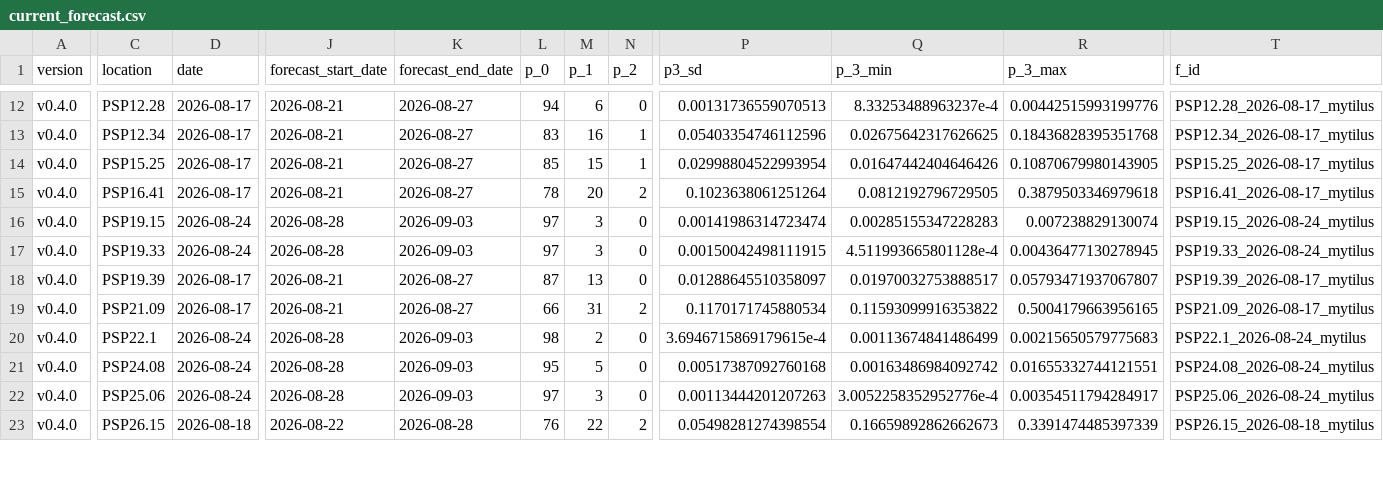
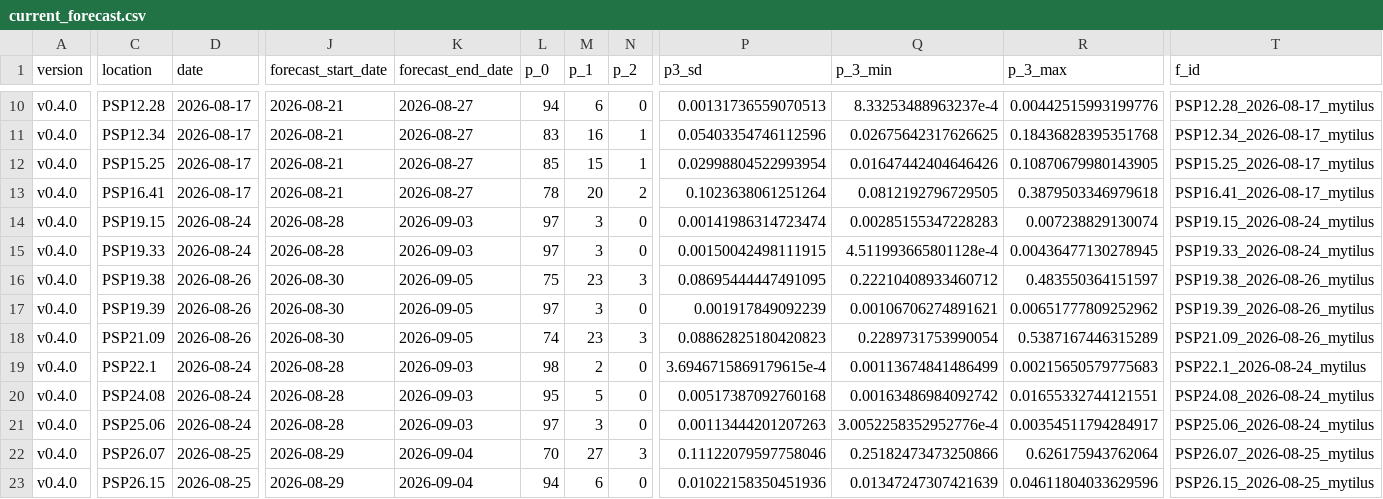
Before and after one commit to BigelowLab/pspforecast, a CSV file: inst/forecastdb/current_forecast.csv, drawn as a sheet; only a part is shown, gaps mark what is left out; addresses are those after the commit; rows hold the shown columns only; the diff covers the shown part only; the diff names each change by its address in the sheet, - before the commit and + after, or states it on an @@ line.

```diff
--- a/inst/forecastdb/current_forecast.csv
+++ b/inst/forecastdb/current_forecast.csv
+row 16: v0.4.0 | PSP19.38 | 2026-08-26 | 2026-08-30 | 2026-09-05 | 75 | 23 | 3 | 0.08695444447491095 | 0.22210408933460712 | 0.483550364151597 | PSP19.38_2026-08-26_mytilus
-D17:D18 (date): 2026-08-17
+D17:D18 (date): 2026-08-26
-J17:J18 (forecast_start_date): 2026-08-21
+J17:J18 (forecast_start_date): 2026-08-30
-K17:K18 (forecast_end_date): 2026-08-27
+K17:K18 (forecast_end_date): 2026-09-05
-L17 (p_0): 87
+L17 (p_0): 97
-M17 (p_1): 13
+M17 (p_1): 3
-P17 (p3_sd): 0.01288645510358097
+P17 (p3_sd): 0.001917849092239
-Q17 (p_3_min): 0.01970032753888517
+Q17 (p_3_min): 0.00106706274891621
-R17 (p_3_max): 0.05793471937067807
+R17 (p_3_max): 0.00651777809252962
-T17 (f_id): PSP19.39_2026-08-17_mytilus
+T17 (f_id): PSP19.39_2026-08-26_mytilus
-L18 (p_0): 66
+L18 (p_0): 74
-M18 (p_1): 31
+M18 (p_1): 23
-N18 (p_2): 2
+N18 (p_2): 3
-P18 (p3_sd): 0.1170171745880534
+P18 (p3_sd): 0.08862825180420823
-Q18 (p_3_min): 0.11593099916353822
+Q18 (p_3_min): 0.2289731753990054
-R18 (p_3_max): 0.5004179663956165
+R18 (p_3_max): 0.5387167446315289
-T18 (f_id): PSP21.09_2026-08-17_mytilus
+T18 (f_id): PSP21.09_2026-08-26_mytilus
+row 22: v0.4.0 | PSP26.07 | 2026-08-25 | 2026-08-29 | 2026-09-04 | 70 | 27 | 3 | 0.11122079597758046 | 0.25182473473250866 | 0.626175943762064 | PSP26.07_2026-08-25_mytilus
-D23 (date): 2026-08-18
+D23 (date): 2026-08-25
-J23 (forecast_start_date): 2026-08-22
+J23 (forecast_start_date): 2026-08-29
-K23 (forecast_end_date): 2026-08-28
+K23 (forecast_end_date): 2026-09-04
-L23 (p_0): 76
+L23 (p_0): 94
-M23 (p_1): 22
+M23 (p_1): 6
-N23 (p_2): 2
+N23 (p_2): 0
-P23 (p3_sd): 0.05498281274398554
+P23 (p3_sd): 0.01022158350451936
-Q23 (p_3_min): 0.16659892862662673
+Q23 (p_3_min): 0.01347247307421639
-R23 (p_3_max): 0.3391474485397339
+R23 (p_3_max): 0.04611804033629596
-T23 (f_id): PSP26.15_2026-08-18_mytilus
+T23 (f_id): PSP26.15_2026-08-25_mytilus
```
Also changed, not shown: 1 added row, 3 removed rows and 10 edited cells elsewhere in this file, inst/forecastdb/dmr_webpage_table.csv, 7 other files.
